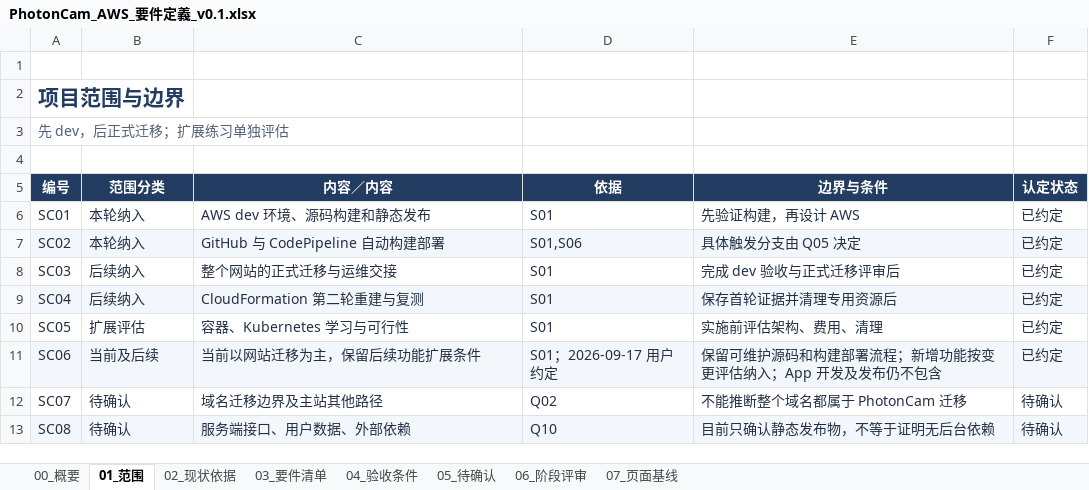
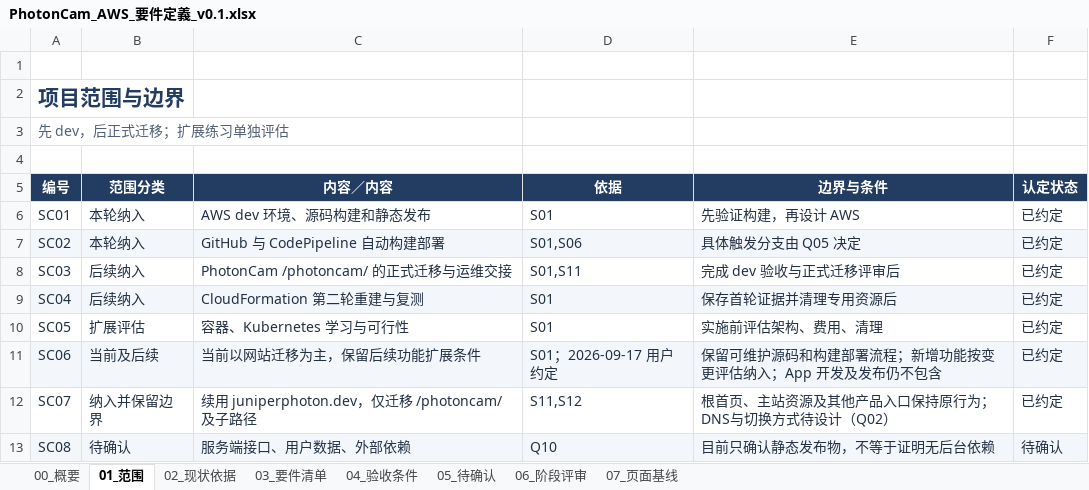
Before and after one commit to Kirovice/photoncam-website-aws-migration, an Excel workbook: 01_要件定義/outputs/requirements-v01/PhotonCam_AWS_要件定義_v0.1.xlsx, sheet 01_范围, drawn as a sheet; values as stored, in another font and other column widths than the file's, no borders; table styles not drawn; the diff names each change by its address in the sheet, - before the commit and + after, or states it on an @@ line.

```diff
--- a/01_要件定義/outputs/requirements-v01/PhotonCam_AWS_要件定義_v0.1.xlsx (sheet 01_范围)
+++ b/01_要件定義/outputs/requirements-v01/PhotonCam_AWS_要件定義_v0.1.xlsx (sheet 01_范围)
-C8 (内容／内容): 整个网站的正式迁移与运维交接
+C8 (内容／内容): PhotonCam /photoncam/ 的正式迁移与运维交接
-D8 (依据): S01
+D8 (依据): S01,S11
-B12 (范围分类): 待确认
+B12 (范围分类): 纳入并保留边界
-C12 (内容／内容): 域名迁移边界及主站其他路径
+C12 (内容／内容): 续用 juniperphoton.dev，仅迁移 /photoncam/ 及子路径
-D12 (依据): Q02
+D12 (依据): S11,S12
-E12 (边界与条件): 不能推断整个域名都属于 PhotonCam 迁移
+E12 (边界与条件): 根首页、主站资源及其他产品入口保持原行为；DNS与切换方式待设计（Q02）
-F12 (认定状态): 待确认
+F12 (认定状态): 已约定
```
Also changed, not shown: sheet 02_现状依据, sheet 04_验收条件, sheet 03_要件清单, sheet 00_概要, sheet 05_待确认, 5 other files.
